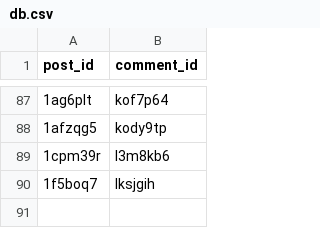
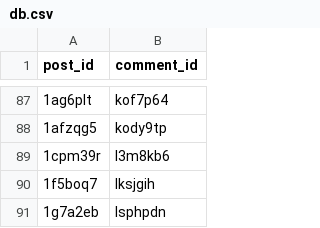
Before and after one commit to Ginorris/video_generator, a CSV file: media/misc/db.csv, drawn as a sheet; only a part is shown, gaps mark what is left out.

```diff
--- a/media/misc/db.csv
+++ b/media/misc/db.csv
@@ -90 +90,2 @@ post_id,comment_id
 1f5boq7,lksjgih
+1g7a2eb,lsphpdn
```
Also changed, not shown: 3 other files.
